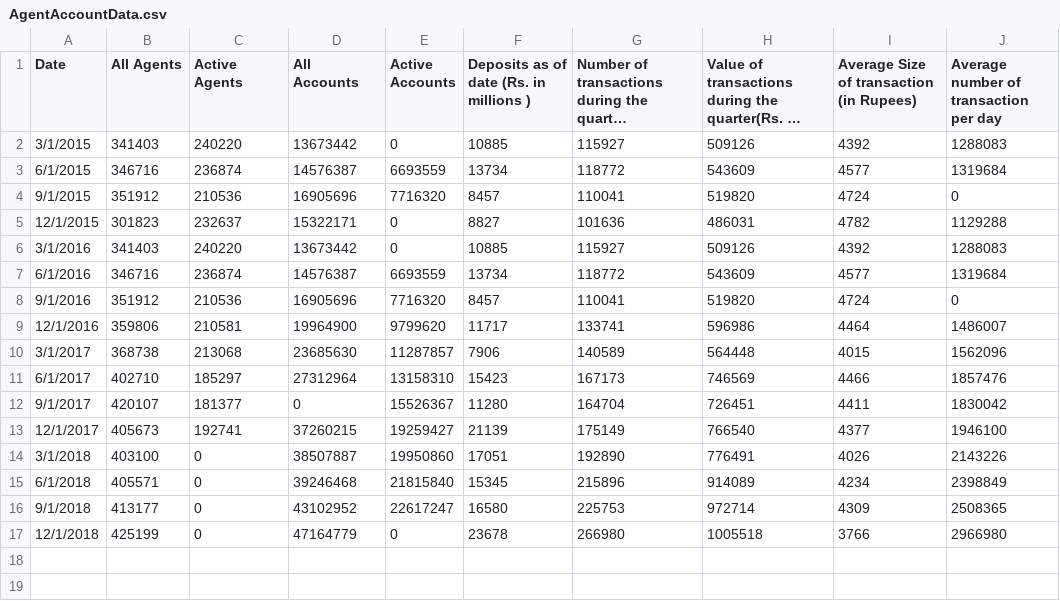
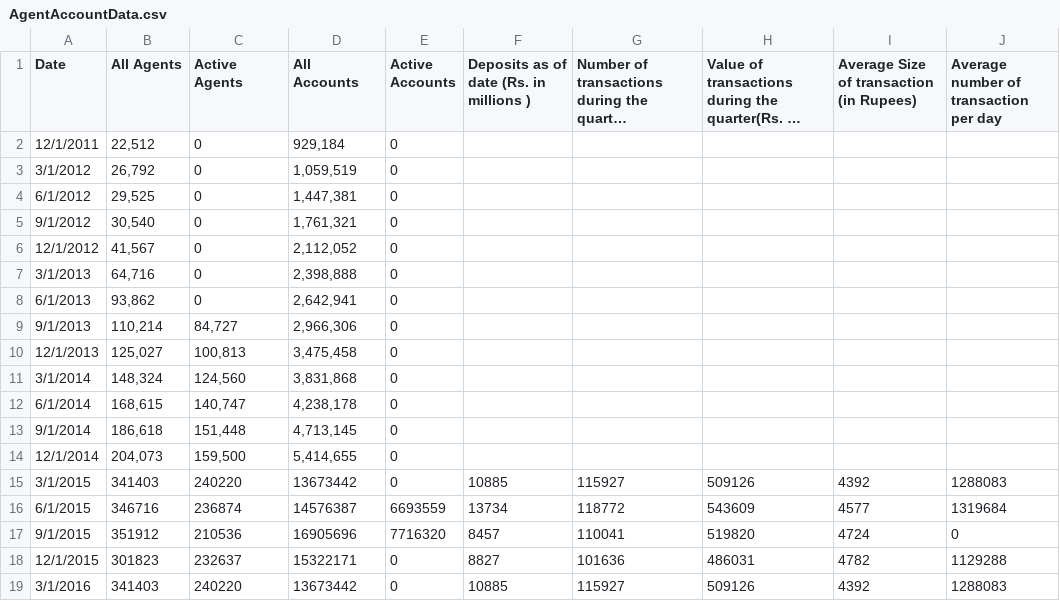
Before and after one commit to SabahatPK/TestDataFiles, a CSV file: data/AgentAccountData.csv, drawn as a sheet; only a part is shown; the shorter side is filled out with more unchanged rows; long unchanged cells end in …; the diff names each change by its address in the sheet, - before the commit and + after, or states it on an @@ line.

Commit message:
Added data from 2012, About links, Go To Top button, clickable map (incomplete), new logo.

```diff
--- a/data/AgentAccountData.csv
+++ b/data/AgentAccountData.csv
+row 2: 12/1/2011 | 22,512 | 0 | 929,184 | 0
+row 3: 3/1/2012 | 26,792 | 0 | 1,059,519 | 0
+row 4: 6/1/2012 | 29,525 | 0 | 1,447,381 | 0
+row 5: 9/1/2012 | 30,540 | 0 | 1,761,321 | 0
+row 6: 12/1/2012 | 41,567 | 0 | 2,112,052 | 0
+row 7: 3/1/2013 | 64,716 | 0 | 2,398,888 | 0
+row 8: 6/1/2013 | 93,862 | 0 | 2,642,941 | 0
+row 9: 9/1/2013 | 110,214 | 84,727 | 2,966,306 | 0
+row 10: 12/1/2013 | 125,027 | 100,813 | 3,475,458 | 0
+row 11: 3/1/2014 | 148,324 | 124,560 | 3,831,868 | 0
+row 12: 6/1/2014 | 168,615 | 140,747 | 4,238,178 | 0
+row 13: 9/1/2014 | 186,618 | 151,448 | 4,713,145 | 0
+row 14: 12/1/2014 | 204,073 | 159,500 | 5,414,655 | 0
```
Also changed, not shown: 11 other files.
